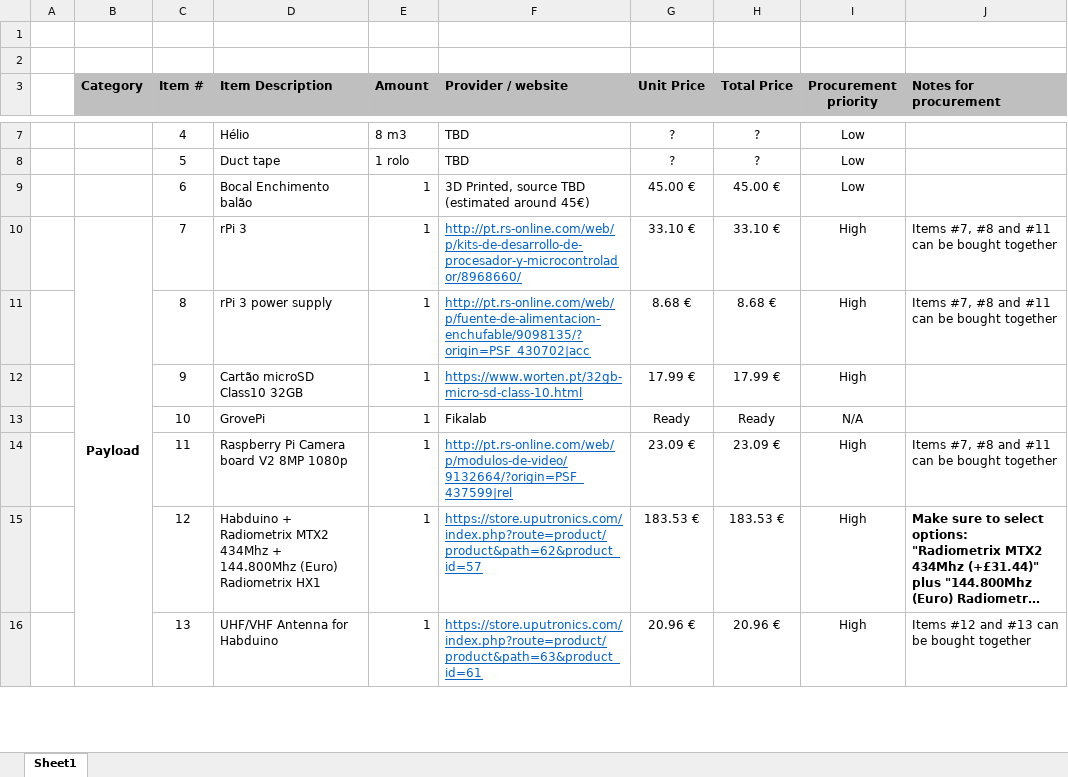
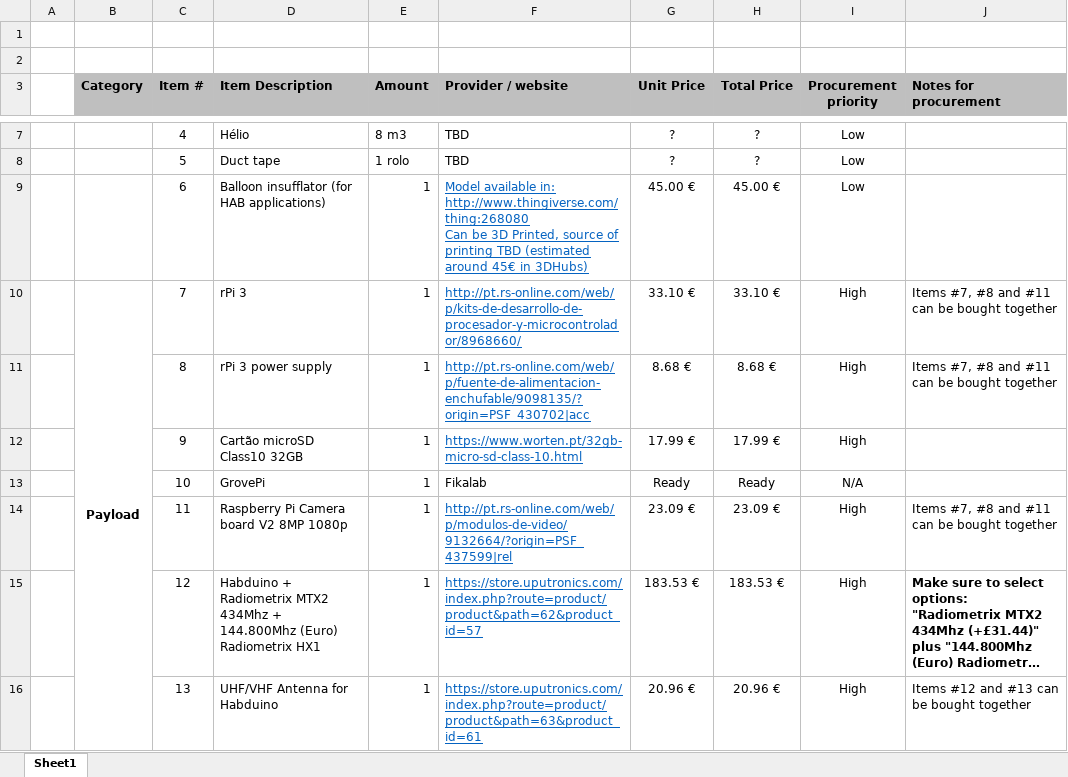
Before and after one commit to vascobnunes/CSWspacepeek, an Excel workbook: docs/BoM.xlsx, sheet Sheet1, drawn as a sheet; only a part is shown, gaps mark what is left out; long unchanged cells end in …; values as stored, in another font and other column widths than the file's, no borders; ↵ is a line break in a cell; the diff names each change by its address in the sheet, - before the commit and + after, or states it on an @@ line.

Commit message:
Updated with Balloon insuflator link

```diff
--- a/docs/BoM.xlsx (sheet Sheet1)
+++ b/docs/BoM.xlsx (sheet Sheet1)
-D9 (Item Description): Bocal Enchimento balão
+D9 (Item Description): Balloon insufflator (for HAB applications)
-F9 (Provider / website): 3D Printed, source TBD (estimated around 45€)
+F9 (Provider / website): Model available in: http://www.thingiverse.com/thing:268080 ↵ Can be 3D Printed, source of printing TBD (estimated around 45€ in 3DHubs)
@@ F9 underline: off → on, text colour: black → #0563C1 @@
```
